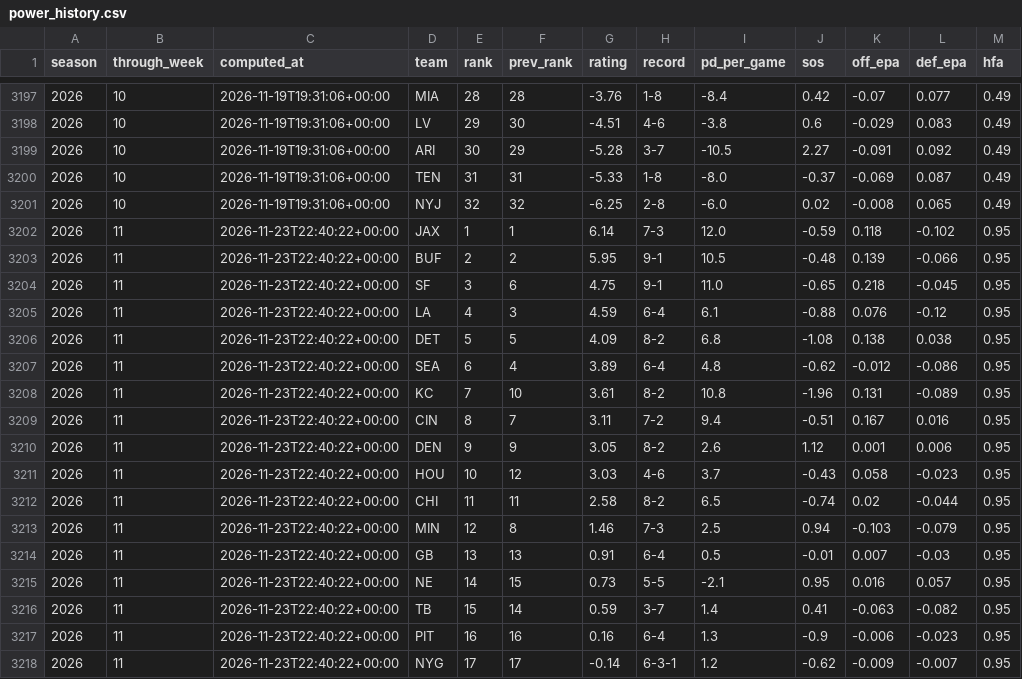
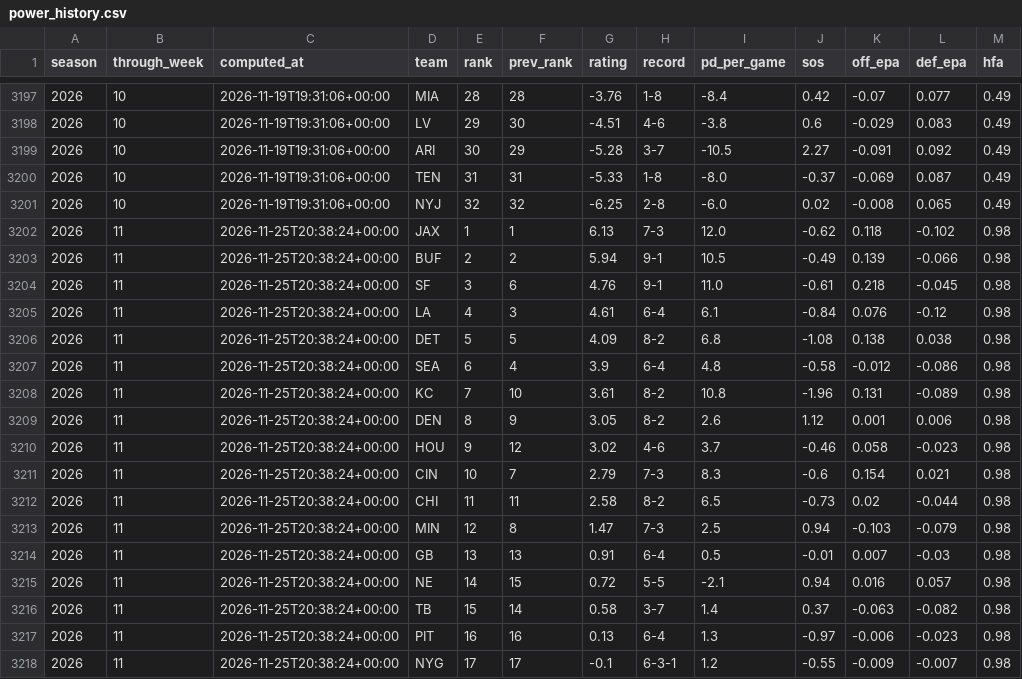
Before and after one commit to hadantes-lab/ff-model, a CSV file: tracking/power_history.csv, drawn as a sheet; only a part is shown, gaps mark what is left out; the diff covers the shown part only.

```diff
--- a/tracking/power_history.csv
+++ b/tracking/power_history.csv
@@ -3201,18 +3201,18 @@ season,through_week,computed_at,team,rank,prev_rank,rating,record,pd_per_game,so
 2026,10,2026-11-19T19:31:06+00:00,NYJ,32,32,-6.25,2-8,-6.0,0.02,-0.008,0.065,0.49
-2026,11,2026-11-23T22:40:22+00:00,JAX,1,1,6.14,7-3,12.0,-0.59,0.118,-0.102,0.95
-2026,11,2026-11-23T22:40:22+00:00,BUF,2,2,5.95,9-1,10.5,-0.48,0.139,-0.066,0.95
-2026,11,2026-11-23T22:40:22+00:00,SF,3,6,4.75,9-1,11.0,-0.65,0.218,-0.045,0.95
-2026,11,2026-11-23T22:40:22+00:00,LA,4,3,4.59,6-4,6.1,-0.88,0.076,-0.12,0.95
-2026,11,2026-11-23T22:40:22+00:00,DET,5,5,4.09,8-2,6.8,-1.08,0.138,0.038,0.95
-2026,11,2026-11-23T22:40:22+00:00,SEA,6,4,3.89,6-4,4.8,-0.62,-0.012,-0.086,0.95
-2026,11,2026-11-23T22:40:22+00:00,KC,7,10,3.61,8-2,10.8,-1.96,0.131,-0.089,0.95
-2026,11,2026-11-23T22:40:22+00:00,CIN,8,7,3.11,7-2,9.4,-0.51,0.167,0.016,0.95
-2026,11,2026-11-23T22:40:22+00:00,DEN,9,9,3.05,8-2,2.6,1.12,0.001,0.006,0.95
-2026,11,2026-11-23T22:40:22+00:00,HOU,10,12,3.03,4-6,3.7,-0.43,0.058,-0.023,0.95
-2026,11,2026-11-23T22:40:22+00:00,CHI,11,11,2.58,8-2,6.5,-0.74,0.02,-0.044,0.95
-2026,11,2026-11-23T22:40:22+00:00,MIN,12,8,1.46,7-3,2.5,0.94,-0.103,-0.079,0.95
-2026,11,2026-11-23T22:40:22+00:00,GB,13,13,0.91,6-4,0.5,-0.01,0.007,-0.03,0.95
-2026,11,2026-11-23T22:40:22+00:00,NE,14,15,0.73,5-5,-2.1,0.95,0.016,0.057,0.95
-2026,11,2026-11-23T22:40:22+00:00,TB,15,14,0.59,3-7,1.4,0.41,-0.063,-0.082,0.95
-2026,11,2026-11-23T22:40:22+00:00,PIT,16,16,0.16,6-4,1.3,-0.9,-0.006,-0.023,0.95
-2026,11,2026-11-23T22:40:22+00:00,NYG,17,17,-0.14,6-3-1,1.2,-0.62,-0.009,-0.007,0.95
+2026,11,2026-11-25T20:38:24+00:00,JAX,1,1,6.13,7-3,12.0,-0.62,0.118,-0.102,0.98
+2026,11,2026-11-25T20:38:24+00:00,BUF,2,2,5.94,9-1,10.5,-0.49,0.139,-0.066,0.98
+2026,11,2026-11-25T20:38:24+00:00,SF,3,6,4.76,9-1,11.0,-0.61,0.218,-0.045,0.98
+2026,11,2026-11-25T20:38:24+00:00,LA,4,3,4.61,6-4,6.1,-0.84,0.076,-0.12,0.98
+2026,11,2026-11-25T20:38:24+00:00,DET,5,5,4.09,8-2,6.8,-1.08,0.138,0.038,0.98
+2026,11,2026-11-25T20:38:24+00:00,SEA,6,4,3.9,6-4,4.8,-0.58,-0.012,-0.086,0.98
+2026,11,2026-11-25T20:38:24+00:00,KC,7,10,3.61,8-2,10.8,-1.96,0.131,-0.089,0.98
+2026,11,2026-11-25T20:38:24+00:00,DEN,8,9,3.05,8-2,2.6,1.12,0.001,0.006,0.98
+2026,11,2026-11-25T20:38:24+00:00,HOU,9,12,3.02,4-6,3.7,-0.46,0.058,-0.023,0.98
+2026,11,2026-11-25T20:38:24+00:00,CIN,10,7,2.79,7-3,8.3,-0.6,0.154,0.021,0.98
+2026,11,2026-11-25T20:38:24+00:00,CHI,11,11,2.58,8-2,6.5,-0.73,0.02,-0.044,0.98
+2026,11,2026-11-25T20:38:24+00:00,MIN,12,8,1.47,7-3,2.5,0.94,-0.103,-0.079,0.98
+2026,11,2026-11-25T20:38:24+00:00,GB,13,13,0.91,6-4,0.5,-0.01,0.007,-0.03,0.98
+2026,11,2026-11-25T20:38:24+00:00,NE,14,15,0.72,5-5,-2.1,0.94,0.016,0.057,0.98
+2026,11,2026-11-25T20:38:24+00:00,TB,15,14,0.58,3-7,1.4,0.37,-0.063,-0.082,0.98
+2026,11,2026-11-25T20:38:24+00:00,PIT,16,16,0.13,6-4,1.3,-0.97,-0.006,-0.023,0.98
+2026,11,2026-11-25T20:38:24+00:00,NYG,17,17,-0.1,6-3-1,1.2,-0.55,-0.009,-0.007,0.98
```
Also changed, not shown: 2 added rows, 2 removed rows and 47 edited cells elsewhere in this file, tracking/weather_history.csv, 3 other files.
